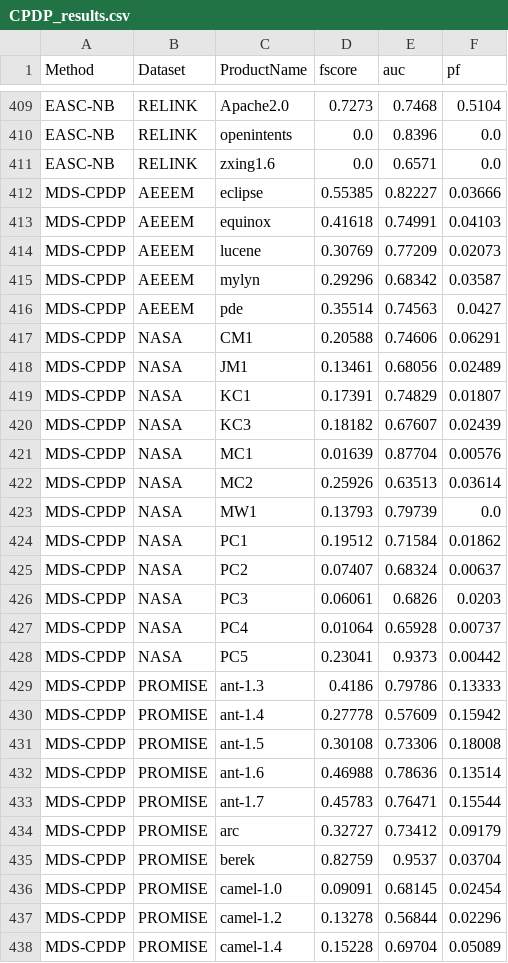
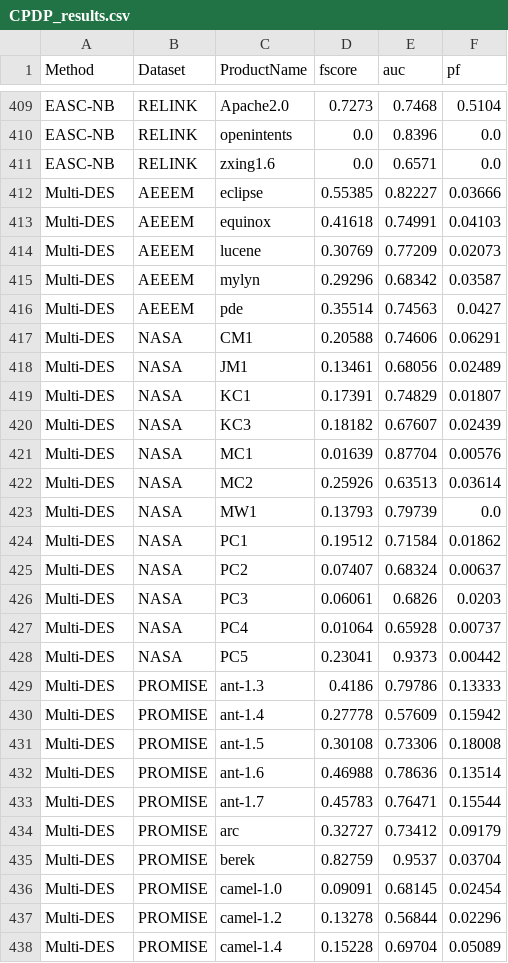
Before and after one commit to jsaj/Multi_DES, a CSV file: benchmark-execution/benchmarks/CPDP_results.csv, drawn as a sheet; only a part is shown, gaps mark what is left out; the diff covers the shown part only.

Commit message:
Add files via upload

```diff
--- a/benchmark-execution/benchmarks/CPDP_results.csv
+++ b/benchmark-execution/benchmarks/CPDP_results.csv
@@ -411,28 +411,28 @@ EASC-NB,RELINK,openintents,0.0,0.8396,0.0
 EASC-NB,RELINK,zxing1.6,0.0,0.6571,0.0
-MDS-CPDP,AEEEM,eclipse,0.55385,0.82227,0.03666
-MDS-CPDP,AEEEM,equinox,0.41618,0.74991,0.04103
-MDS-CPDP,AEEEM,lucene,0.30769,0.77209,0.02073
-MDS-CPDP,AEEEM,mylyn,0.29296,0.68342,0.03587
-MDS-CPDP,AEEEM,pde,0.35514,0.74563,0.0427
-MDS-CPDP,NASA,CM1,0.20588,0.74606,0.06291
-MDS-CPDP,NASA,JM1,0.13461,0.68056,0.02489
-MDS-CPDP,NASA,KC1,0.17391,0.74829,0.01807
-MDS-CPDP,NASA,KC3,0.18182,0.67607,0.02439
-MDS-CPDP,NASA,MC1,0.01639,0.87704,0.00576
-MDS-CPDP,NASA,MC2,0.25926,0.63513,0.03614
-MDS-CPDP,NASA,MW1,0.13793,0.79739,0.0
-MDS-CPDP,NASA,PC1,0.19512,0.71584,0.01862
-MDS-CPDP,NASA,PC2,0.07407,0.68324,0.00637
-MDS-CPDP,NASA,PC3,0.06061,0.6826,0.0203
-MDS-CPDP,NASA,PC4,0.01064,0.65928,0.00737
-MDS-CPDP,NASA,PC5,0.23041,0.9373,0.00442
-MDS-CPDP,PROMISE,ant-1.3,0.4186,0.79786,0.13333
-MDS-CPDP,PROMISE,ant-1.4,0.27778,0.57609,0.15942
-MDS-CPDP,PROMISE,ant-1.5,0.30108,0.73306,0.18008
-MDS-CPDP,PROMISE,ant-1.6,0.46988,0.78636,0.13514
-MDS-CPDP,PROMISE,ant-1.7,0.45783,0.76471,0.15544
-MDS-CPDP,PROMISE,arc,0.32727,0.73412,0.09179
-MDS-CPDP,PROMISE,berek,0.82759,0.9537,0.03704
-MDS-CPDP,PROMISE,camel-1.0,0.09091,0.68145,0.02454
-MDS-CPDP,PROMISE,camel-1.2,0.13278,0.56844,0.02296
-MDS-CPDP,PROMISE,camel-1.4,0.15228,0.69704,0.05089
+Multi-DES,AEEEM,eclipse,0.55385,0.82227,0.03666
+Multi-DES,AEEEM,equinox,0.41618,0.74991,0.04103
+Multi-DES,AEEEM,lucene,0.30769,0.77209,0.02073
+Multi-DES,AEEEM,mylyn,0.29296,0.68342,0.03587
+Multi-DES,AEEEM,pde,0.35514,0.74563,0.0427
+Multi-DES,NASA,CM1,0.20588,0.74606,0.06291
+Multi-DES,NASA,JM1,0.13461,0.68056,0.02489
+Multi-DES,NASA,KC1,0.17391,0.74829,0.01807
+Multi-DES,NASA,KC3,0.18182,0.67607,0.02439
+Multi-DES,NASA,MC1,0.01639,0.87704,0.00576
+Multi-DES,NASA,MC2,0.25926,0.63513,0.03614
+Multi-DES,NASA,MW1,0.13793,0.79739,0.0
+Multi-DES,NASA,PC1,0.19512,0.71584,0.01862
+Multi-DES,NASA,PC2,0.07407,0.68324,0.00637
+Multi-DES,NASA,PC3,0.06061,0.6826,0.0203
+Multi-DES,NASA,PC4,0.01064,0.65928,0.00737
+Multi-DES,NASA,PC5,0.23041,0.9373,0.00442
+Multi-DES,PROMISE,ant-1.3,0.4186,0.79786,0.13333
+Multi-DES,PROMISE,ant-1.4,0.27778,0.57609,0.15942
+Multi-DES,PROMISE,ant-1.5,0.30108,0.73306,0.18008
+Multi-DES,PROMISE,ant-1.6,0.46988,0.78636,0.13514
+Multi-DES,PROMISE,ant-1.7,0.45783,0.76471,0.15544
+Multi-DES,PROMISE,arc,0.32727,0.73412,0.09179
+Multi-DES,PROMISE,berek,0.82759,0.9537,0.03704
+Multi-DES,PROMISE,camel-1.0,0.09091,0.68145,0.02454
+Multi-DES,PROMISE,camel-1.2,0.13278,0.56844,0.02296
+Multi-DES,PROMISE,camel-1.4,0.15228,0.69704,0.05089
```
Also changed, not shown: 55 edited cells elsewhere in this file.
